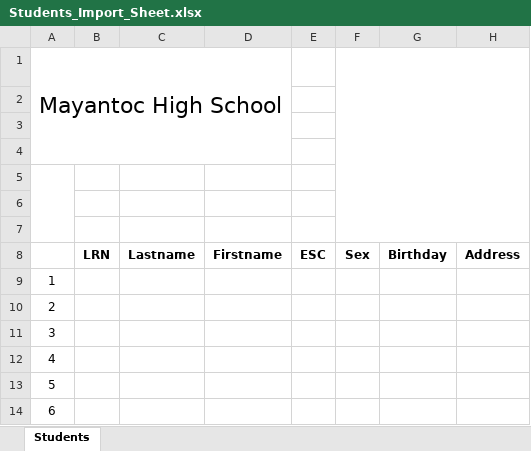
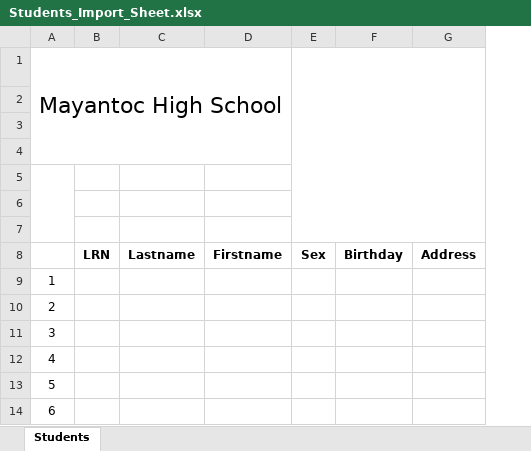
Before and after one commit to mrunknown0001/cit-enrollment, an Excel workbook: public/uploads/Students_Import_Sheet.xlsx, sheet Students, drawn as a sheet; only a part is shown; values as stored, in another font and other column widths than the file's, no borders; the diff names each change by its address in the sheet, - before the commit and + after, or states it on an @@ line.

Commit message:
Update

```diff
--- a/public/uploads/Students_Import_Sheet.xlsx (sheet Students)
+++ b/public/uploads/Students_Import_Sheet.xlsx (sheet Students)
-column E, row 8: ESC
```
